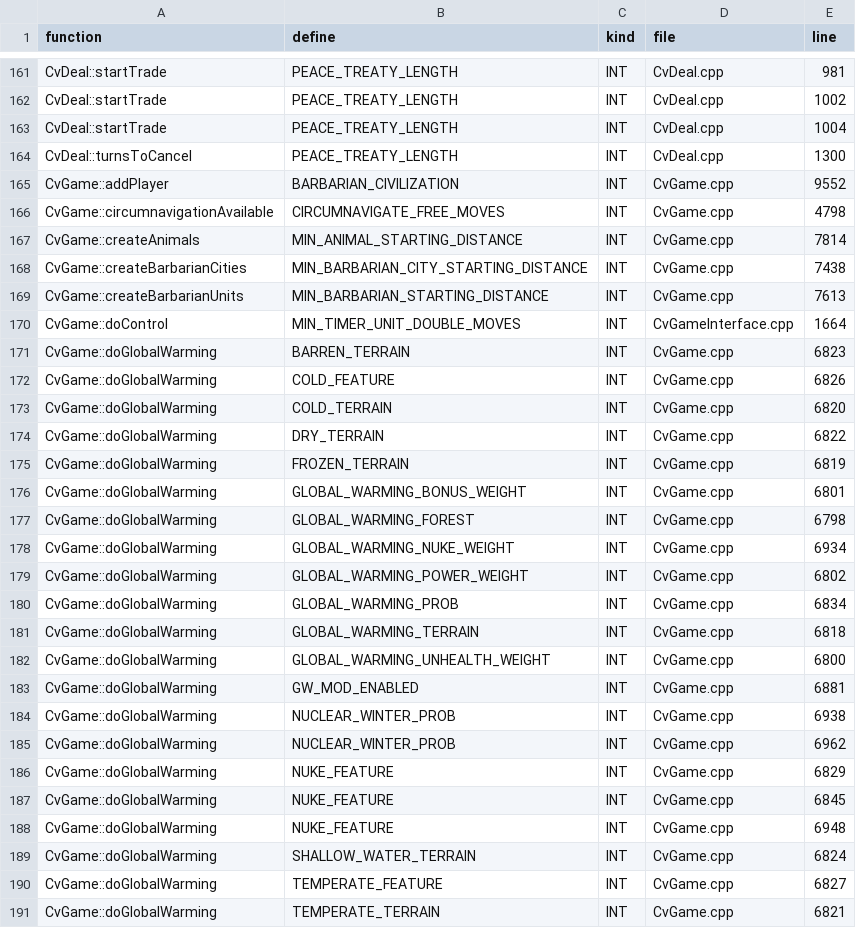
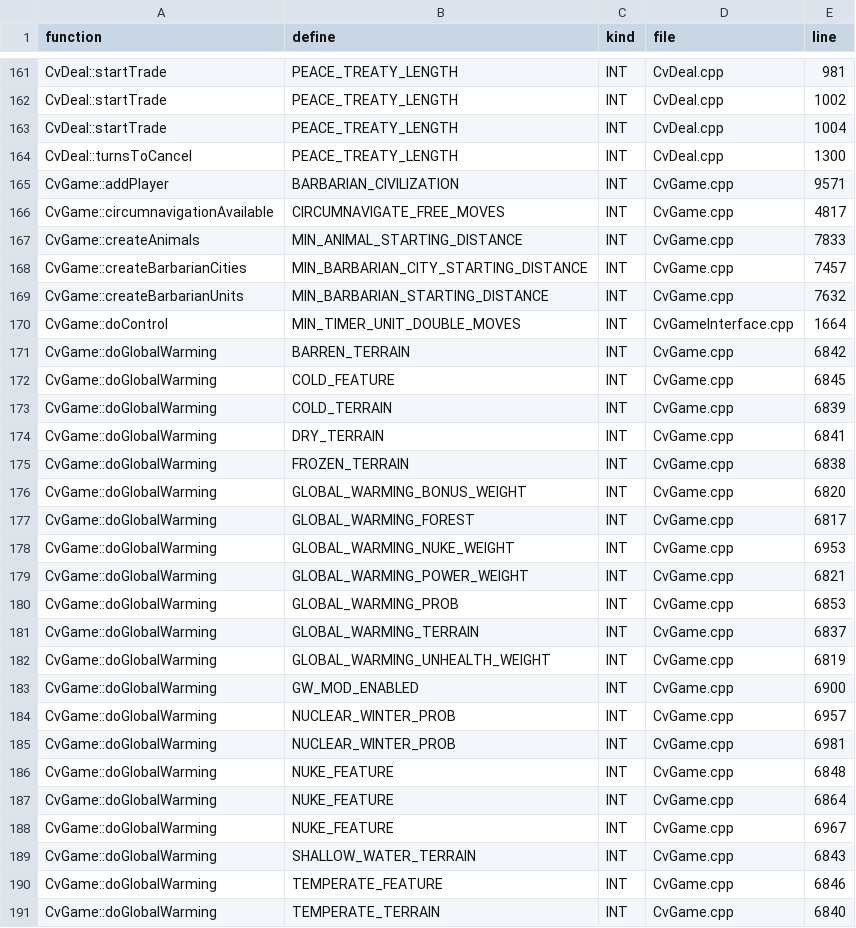
Before and after one commit to GertaBool/RoM, a TSV file: codemap/map/defines_used.tsv, drawn as a sheet; only a part is shown, gaps mark what is left out; the diff covers the shown part only.

```diff
--- a/codemap/map/defines_used.tsv
+++ b/codemap/map/defines_used.tsv
@@ -164,28 +164,28 @@ CvDeal::startTrade	PEACE_TREATY_LENGTH	INT	CvDeal.cpp	1004
 CvDeal::turnsToCancel	PEACE_TREATY_LENGTH	INT	CvDeal.cpp	1300
-CvGame::addPlayer	BARBARIAN_CIVILIZATION	INT	CvGame.cpp	9552
-CvGame::circumnavigationAvailable	CIRCUMNAVIGATE_FREE_MOVES	INT	CvGame.cpp	4798
-CvGame::createAnimals	MIN_ANIMAL_STARTING_DISTANCE	INT	CvGame.cpp	7814
-CvGame::createBarbarianCities	MIN_BARBARIAN_CITY_STARTING_DISTANCE	INT	CvGame.cpp	7438
-CvGame::createBarbarianUnits	MIN_BARBARIAN_STARTING_DISTANCE	INT	CvGame.cpp	7613
+CvGame::addPlayer	BARBARIAN_CIVILIZATION	INT	CvGame.cpp	9571
+CvGame::circumnavigationAvailable	CIRCUMNAVIGATE_FREE_MOVES	INT	CvGame.cpp	4817
+CvGame::createAnimals	MIN_ANIMAL_STARTING_DISTANCE	INT	CvGame.cpp	7833
+CvGame::createBarbarianCities	MIN_BARBARIAN_CITY_STARTING_DISTANCE	INT	CvGame.cpp	7457
+CvGame::createBarbarianUnits	MIN_BARBARIAN_STARTING_DISTANCE	INT	CvGame.cpp	7632
 CvGame::doControl	MIN_TIMER_UNIT_DOUBLE_MOVES	INT	CvGameInterface.cpp	1664
-CvGame::doGlobalWarming	BARREN_TERRAIN	INT	CvGame.cpp	6823
-CvGame::doGlobalWarming	COLD_FEATURE	INT	CvGame.cpp	6826
-CvGame::doGlobalWarming	COLD_TERRAIN	INT	CvGame.cpp	6820
-CvGame::doGlobalWarming	DRY_TERRAIN	INT	CvGame.cpp	6822
-CvGame::doGlobalWarming	FROZEN_TERRAIN	INT	CvGame.cpp	6819
-CvGame::doGlobalWarming	GLOBAL_WARMING_BONUS_WEIGHT	INT	CvGame.cpp	6801
-CvGame::doGlobalWarming	GLOBAL_WARMING_FOREST	INT	CvGame.cpp	6798
-CvGame::doGlobalWarming	GLOBAL_WARMING_NUKE_WEIGHT	INT	CvGame.cpp	6934
-CvGame::doGlobalWarming	GLOBAL_WARMING_POWER_WEIGHT	INT	CvGame.cpp	6802
-CvGame::doGlobalWarming	GLOBAL_WARMING_PROB	INT	CvGame.cpp	6834
-CvGame::doGlobalWarming	GLOBAL_WARMING_TERRAIN	INT	CvGame.cpp	6818
-CvGame::doGlobalWarming	GLOBAL_WARMING_UNHEALTH_WEIGHT	INT	CvGame.cpp	6800
-CvGame::doGlobalWarming	GW_MOD_ENABLED	INT	CvGame.cpp	6881
-CvGame::doGlobalWarming	NUCLEAR_WINTER_PROB	INT	CvGame.cpp	6938
-CvGame::doGlobalWarming	NUCLEAR_WINTER_PROB	INT	CvGame.cpp	6962
-CvGame::doGlobalWarming	NUKE_FEATURE	INT	CvGame.cpp	6829
-CvGame::doGlobalWarming	NUKE_FEATURE	INT	CvGame.cpp	6845
-CvGame::doGlobalWarming	NUKE_FEATURE	INT	CvGame.cpp	6948
-CvGame::doGlobalWarming	SHALLOW_WATER_TERRAIN	INT	CvGame.cpp	6824
-CvGame::doGlobalWarming	TEMPERATE_FEATURE	INT	CvGame.cpp	6827
-CvGame::doGlobalWarming	TEMPERATE_TERRAIN	INT	CvGame.cpp	6821
+CvGame::doGlobalWarming	BARREN_TERRAIN	INT	CvGame.cpp	6842
+CvGame::doGlobalWarming	COLD_FEATURE	INT	CvGame.cpp	6845
+CvGame::doGlobalWarming	COLD_TERRAIN	INT	CvGame.cpp	6839
+CvGame::doGlobalWarming	DRY_TERRAIN	INT	CvGame.cpp	6841
+CvGame::doGlobalWarming	FROZEN_TERRAIN	INT	CvGame.cpp	6838
+CvGame::doGlobalWarming	GLOBAL_WARMING_BONUS_WEIGHT	INT	CvGame.cpp	6820
+CvGame::doGlobalWarming	GLOBAL_WARMING_FOREST	INT	CvGame.cpp	6817
+CvGame::doGlobalWarming	GLOBAL_WARMING_NUKE_WEIGHT	INT	CvGame.cpp	6953
+CvGame::doGlobalWarming	GLOBAL_WARMING_POWER_WEIGHT	INT	CvGame.cpp	6821
+CvGame::doGlobalWarming	GLOBAL_WARMING_PROB	INT	CvGame.cpp	6853
+CvGame::doGlobalWarming	GLOBAL_WARMING_TERRAIN	INT	CvGame.cpp	6837
+CvGame::doGlobalWarming	GLOBAL_WARMING_UNHEALTH_WEIGHT	INT	CvGame.cpp	6819
+CvGame::doGlobalWarming	GW_MOD_ENABLED	INT	CvGame.cpp	6900
+CvGame::doGlobalWarming	NUCLEAR_WINTER_PROB	INT	CvGame.cpp	6957
+CvGame::doGlobalWarming	NUCLEAR_WINTER_PROB	INT	CvGame.cpp	6981
+CvGame::doGlobalWarming	NUKE_FEATURE	INT	CvGame.cpp	6848
+CvGame::doGlobalWarming	NUKE_FEATURE	INT	CvGame.cpp	6864
+CvGame::doGlobalWarming	NUKE_FEATURE	INT	CvGame.cpp	6967
+CvGame::doGlobalWarming	SHALLOW_WATER_TERRAIN	INT	CvGame.cpp	6843
+CvGame::doGlobalWarming	TEMPERATE_FEATURE	INT	CvGame.cpp	6846
+CvGame::doGlobalWarming	TEMPERATE_TERRAIN	INT	CvGame.cpp	6840
```
Also changed, not shown: 81 edited cells elsewhere in this file, codemap/map/completeness.tsv, codemap/map/cpp_to_py.tsv, 31 other files.
